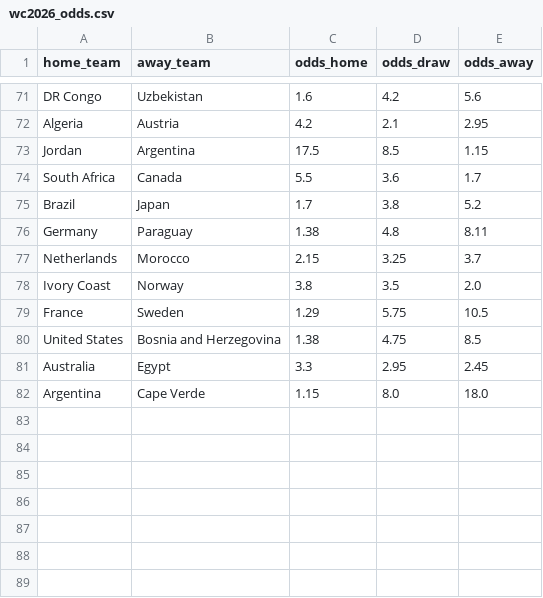
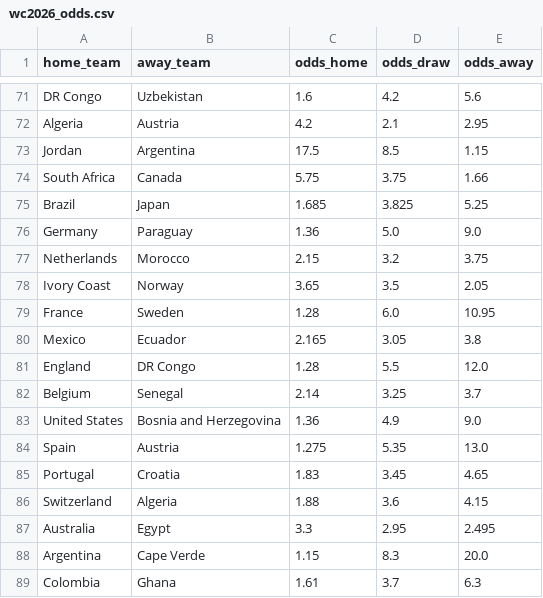
Before and after one commit to dorbarda/worldcup2026mode, a CSV file: data/external/wc2026_odds.csv, drawn as a sheet; only a part is shown, gaps mark what is left out.

```diff
--- a/data/external/wc2026_odds.csv
+++ b/data/external/wc2026_odds.csv
@@ -73,10 +73,17 @@ Algeria,Austria,4.2,2.1,2.95
 Jordan,Argentina,17.5,8.5,1.15
-South Africa,Canada,5.5,3.6,1.7
-Brazil,Japan,1.7,3.8,5.2
-Germany,Paraguay,1.38,4.8,8.11
-Netherlands,Morocco,2.15,3.25,3.7
-Ivory Coast,Norway,3.8,3.5,2.0
-France,Sweden,1.29,5.75,10.5
-United States,Bosnia and Herzegovina,1.38,4.75,8.5
-Australia,Egypt,3.3,2.95,2.45
-Argentina,Cape Verde,1.15,8.0,18.0
+South Africa,Canada,5.75,3.75,1.66
+Brazil,Japan,1.685,3.825,5.25
+Germany,Paraguay,1.36,5.0,9.0
+Netherlands,Morocco,2.15,3.2,3.75
+Ivory Coast,Norway,3.65,3.5,2.05
+France,Sweden,1.28,6.0,10.95
+Mexico,Ecuador,2.165,3.05,3.8
+England,DR Congo,1.28,5.5,12.0
+Belgium,Senegal,2.14,3.25,3.7
+United States,Bosnia and Herzegovina,1.36,4.9,9.0
+Spain,Austria,1.275,5.35,13.0
+Portugal,Croatia,1.83,3.45,4.65
+Switzerland,Algeria,1.88,3.6,4.15
+Australia,Egypt,3.3,2.95,2.495
+Argentina,Cape Verde,1.15,8.3,20.0
+Colombia,Ghana,1.61,3.7,6.3
```
Also changed, not shown: data/external/wc2026_forward_log.csv, reports/wc2026_forward_metrics.csv, 5 other files.
